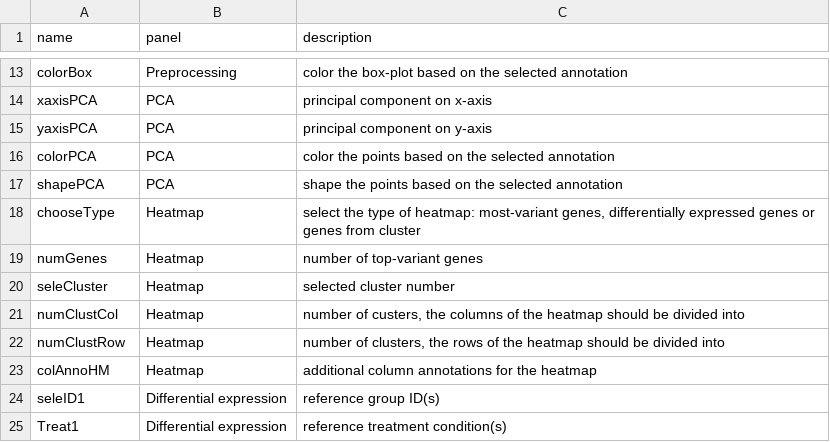
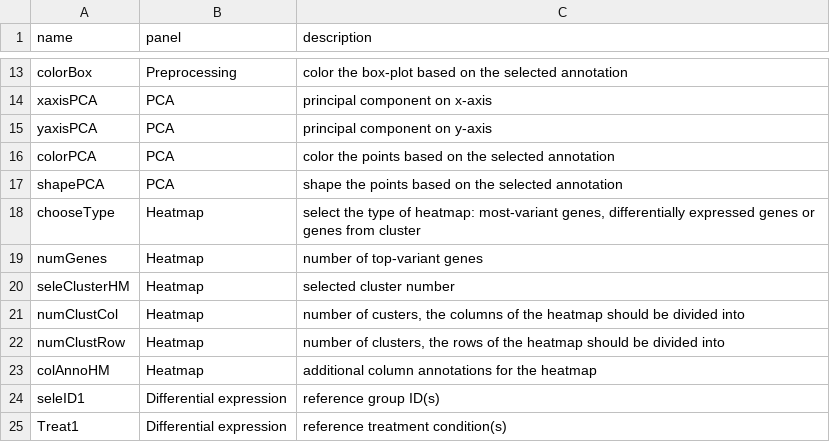
Before and after one commit to Lu-Group-UKHD/SmartPhosExplorer, a TSV file: infoTable.tsv, drawn as a sheet; only a part is shown, gaps mark what is left out; the diff covers the shown part only.

```diff
--- a/infoTable.tsv
+++ b/infoTable.tsv
@@ -19,3 +19,3 @@ chooseType	Heatmap	select the type of heatmap: most-variant genes, differentiall
 numGenes	Heatmap	number of top-variant genes
-seleCluster	Heatmap	selected cluster number
+seleClusterHM	Heatmap	selected cluster number
 numClustCol	Heatmap	number of custers, the columns of the heatmap should be divided into
```
Also changed, not shown: 36 added rows and 2 edited cells elsewhere in this file, 2 other files.
